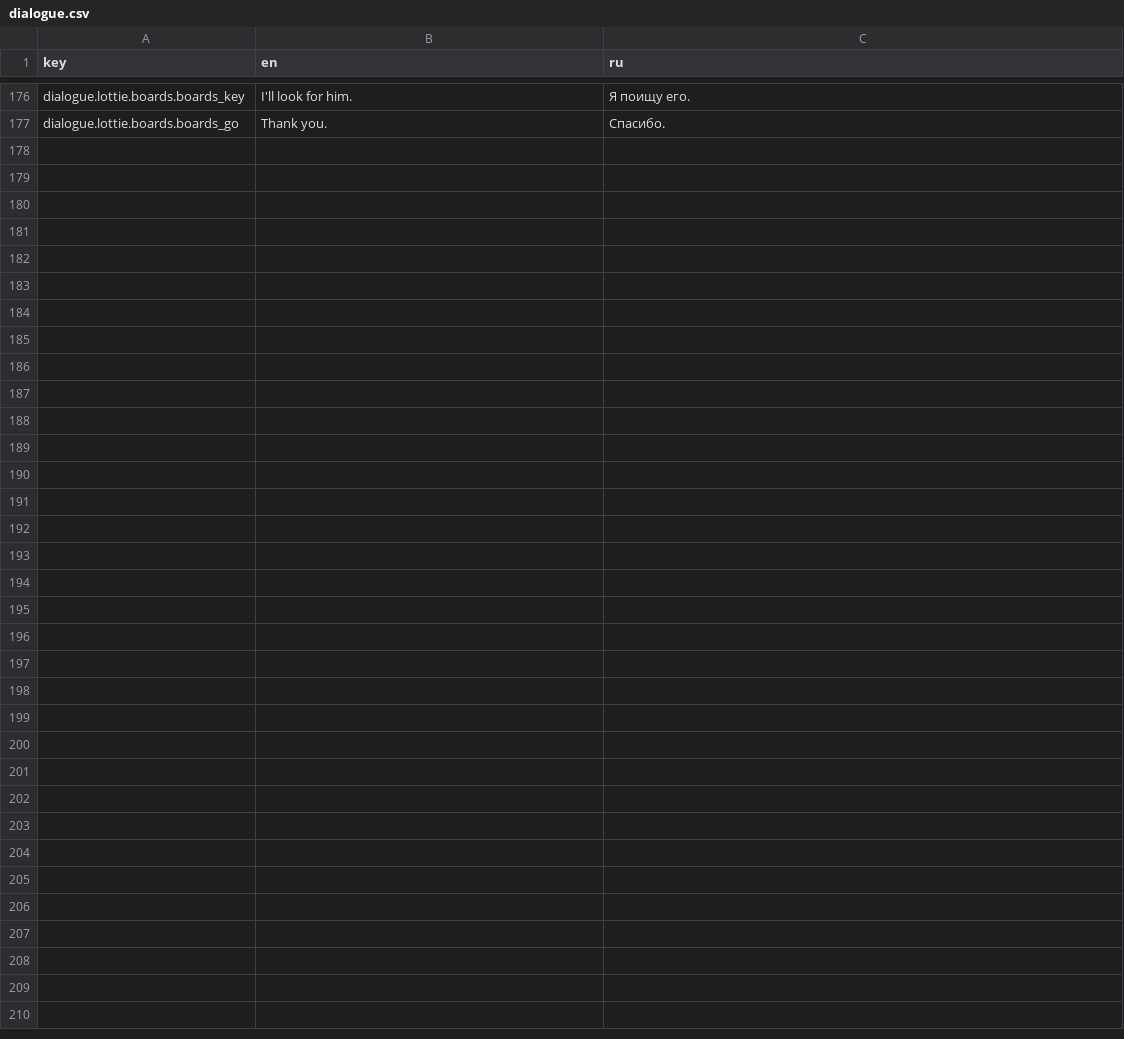
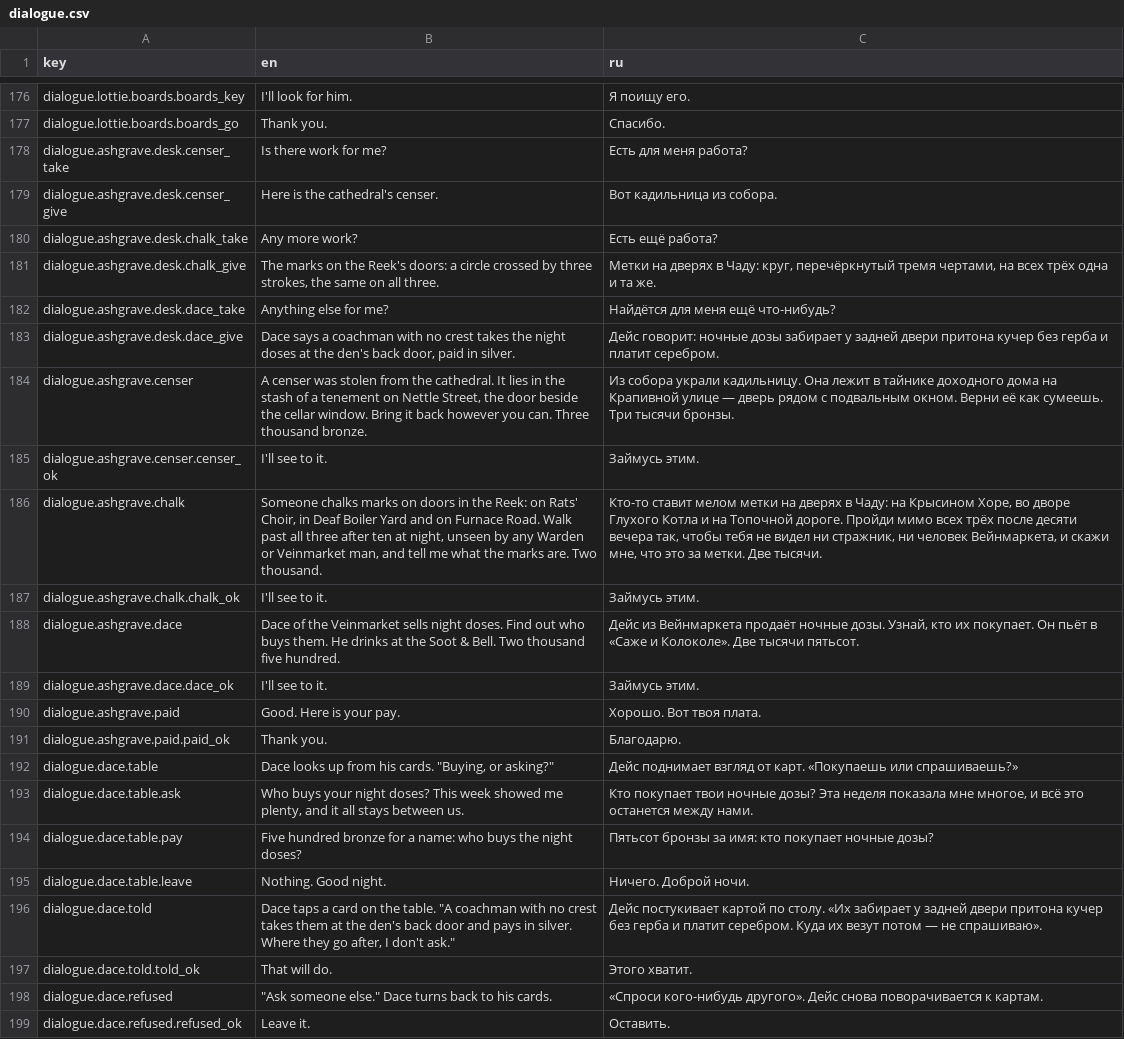
Before and after one commit to fargust16/game-dev, a CSV file: unity/Assets/Resources/Localization/dialogue.csv, drawn as a sheet; only a part is shown, gaps mark what is left out.

```diff
--- a/unity/Assets/Resources/Localization/dialogue.csv
+++ b/unity/Assets/Resources/Localization/dialogue.csv
@@ -177 +177,23 @@ dialogue.lottie.boards.boards_key,I'll look for him.,Я поищу его.
 dialogue.lottie.boards.boards_go,Thank you.,Спасибо.
+dialogue.ashgrave.desk.censer_take,Is there work for me?,Есть для меня работа?
+dialogue.ashgrave.desk.censer_give,Here is the cathedral's censer.,Вот кадильница из собора.
+dialogue.ashgrave.desk.chalk_take,Any more work?,Есть ещё работа?
+dialogue.ashgrave.desk.chalk_give,"The marks on the Reek's doors: a circle crossed by three strokes, the same on all three.","Метки на дверях в Чаду: круг, перечёркнутый тремя чертами, на всех трёх одна и та же."
+dialogue.ashgrave.desk.dace_take,Anything else for me?,Найдётся для меня ещё что-нибудь?
+dialogue.ashgrave.desk.dace_give,"Dace says a coachman with no crest takes the night doses at the den's back door, paid in silver.",Дейс говорит: ночные дозы забирает у задней двери притона кучер без герба и платит серебром.
+dialogue.ashgrave.censer,"A censer was stolen from the cathedral. It lies in the stash of a tenement on Nettle Street, the door beside the cellar window. Bring it back however you can. Three thousand bronze.",Из собора украли кадильницу. Она лежит в тайнике доходного дома на Крапивной улице — дверь рядом с подвальным окном. Верни её как сумеешь. Три тысячи бронзы.
+dialogue.ashgrave.censer.censer_ok,I'll see to it.,Займусь этим.
+dialogue.ashgrave.chalk,"Someone chalks marks on doors in the Reek: on Rats' Choir, in Deaf Boiler Yard and on Furnace Road. Walk past all three after ten at night, unseen by any Warden or Veinmarket man, and tell me what the marks are. Two thousand.","Кто-то ставит мелом метки на дверях в Чаду: на Крысином Хоре, во дворе Глухого Котла и на Топочной дороге. Пройди мимо всех трёх после десяти вечера так, чтобы тебя не видел ни стражник, ни человек Вейнмаркета, и скажи мне, что это за метки. Две тысячи."
+dialogue.ashgrave.chalk.chalk_ok,I'll see to it.,Займусь этим.
+dialogue.ashgrave.dace,Dace of the Veinmarket sells night doses. Find out who buys them. He drinks at the Soot & Bell. Two thousand five hundred.,"Дейс из Вейнмаркета продаёт ночные дозы. Узнай, кто их покупает. Он пьёт в «Саже и Колоколе». Две тысячи пятьсот."
+dialogue.ashgrave.dace.dace_ok,I'll see to it.,Займусь этим.
+dialogue.ashgrave.paid,Good. Here is your pay.,Хорошо. Вот твоя плата.
+dialogue.ashgrave.paid.paid_ok,Thank you.,Благодарю.
+dialogue.dace.table,"Dace looks up from his cards. ""Buying, or asking?""",Дейс поднимает взгляд от карт. «Покупаешь или спрашиваешь?»
+dialogue.dace.table.ask,"Who buys your night doses? This week showed me plenty, and it all stays between us.","Кто покупает твои ночные дозы? Эта неделя показала мне многое, и всё это останется между нами."
+dialogue.dace.table.pay,Five hundred bronze for a name: who buys the night doses?,Пятьсот бронзы за имя: кто покупает ночные дозы?
+dialogue.dace.table.leave,Nothing. Good night.,Ничего. Доброй ночи.
+dialogue.dace.told,"Dace taps a card on the table. ""A coachman with no crest takes them at the den's back door and pays in silver. Where they go after, I don't ask.""",Дейс постукивает картой по столу. «Их забирает у задней двери притона кучер без герба и платит серебром. Куда их везут потом — не спрашиваю».
+dialogue.dace.told.told_ok,That will do.,Этого хватит.
+dialogue.dace.refused,"""Ask someone else."" Dace turns back to his cards.",«Спроси кого-нибудь другого». Дейс снова поворачивается к картам.
+dialogue.dace.refused.refused_ok,Leave it.,Оставить.
```
Also changed, not shown: unity/Assets/Resources/Localization/items.csv, unity/Assets/Resources/Localization/ui.csv, 26 other files.
